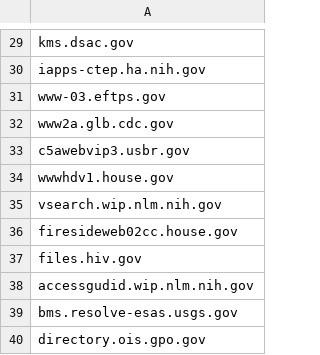
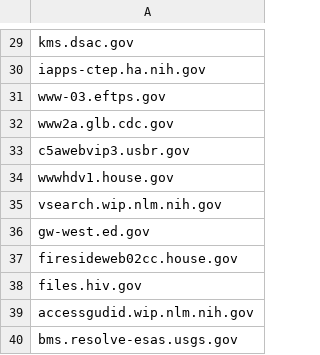
Before and after one commit to cisagov/dotgov-data, a CSV file: dotgov-websites/other-websites.csv, drawn as a sheet; only a part is shown, gaps mark what is left out; the shorter side is filled out with more unchanged rows; the diff names each change by its address in the sheet, - before the commit and + after, or states it on an @@ line.

Commit message:
Add Domain for ED
ED has requested that we add gw-west.ed.gov for BOD 18-01 reports.

```diff
--- a/dotgov-websites/other-websites.csv
+++ b/dotgov-websites/other-websites.csv
+row 36: gw-west.ed.gov
```
